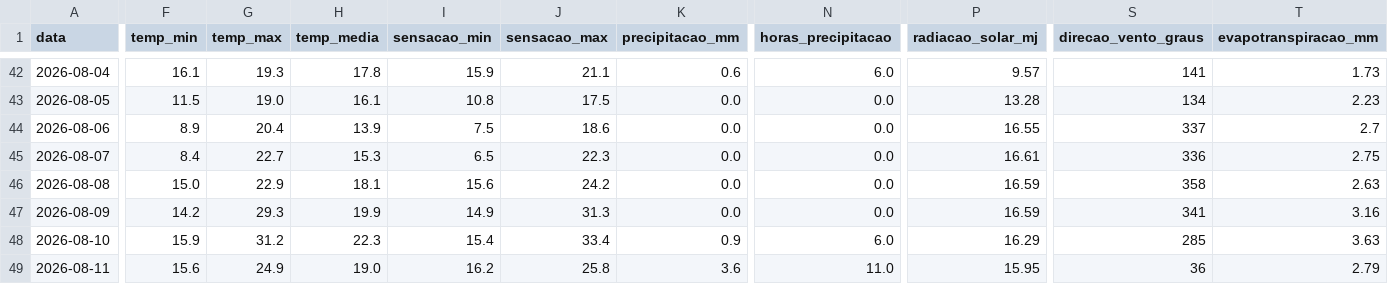
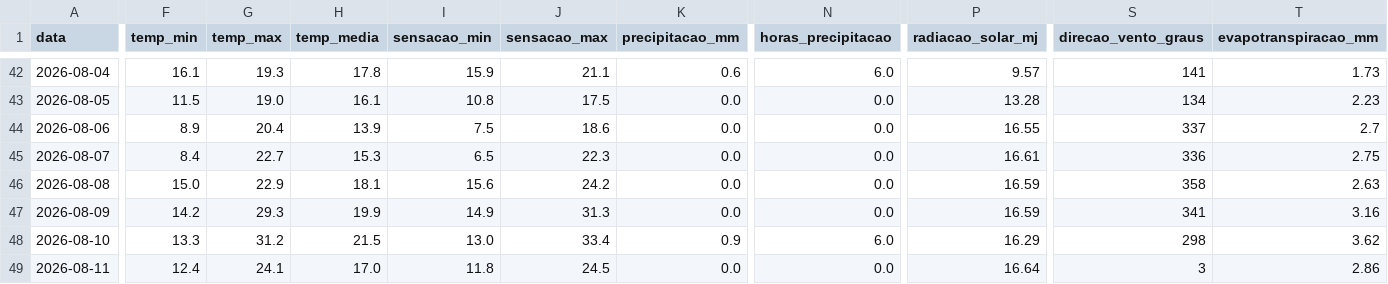
Before and after one commit to augluiz/vcz-site, a CSV file: ceasa_dashboard/dados/clima_sc_previsao.csv, drawn as a sheet; only a part is shown, gaps mark what is left out; the diff covers the shown part only; the diff names each change by its address in the sheet, - before the commit and + after, or states it on an @@ line.

```diff
--- a/ceasa_dashboard/dados/clima_sc_previsao.csv
+++ b/ceasa_dashboard/dados/clima_sc_previsao.csv
-F48 (temp_min): 15.9
+F48 (temp_min): 13.3
-H48 (temp_media): 22.3
+H48 (temp_media): 21.5
-I48 (sensacao_min): 15.4
+I48 (sensacao_min): 13.0
-S48 (direcao_vento_graus): 285
+S48 (direcao_vento_graus): 298
-T48 (evapotranspiracao_mm): 3.63
+T48 (evapotranspiracao_mm): 3.62
-F49 (temp_min): 15.6
+F49 (temp_min): 12.4
-G49 (temp_max): 24.9
+G49 (temp_max): 24.1
-H49 (temp_media): 19.0
+H49 (temp_media): 17.0
-I49 (sensacao_min): 16.2
+I49 (sensacao_min): 11.8
-J49 (sensacao_max): 25.8
+J49 (sensacao_max): 24.5
-K49 (precipitacao_mm): 3.6
+K49 (precipitacao_mm): 0.0
-N49 (horas_precipitacao): 11.0
+N49 (horas_precipitacao): 0.0
-P49 (radiacao_solar_mj): 15.95
+P49 (radiacao_solar_mj): 16.64
-S49 (direcao_vento_graus): 36
+S49 (direcao_vento_graus): 3
-T49 (evapotranspiracao_mm): 2.79
+T49 (evapotranspiracao_mm): 2.86
```
Also changed, not shown: 32 edited cells elsewhere in this file.
